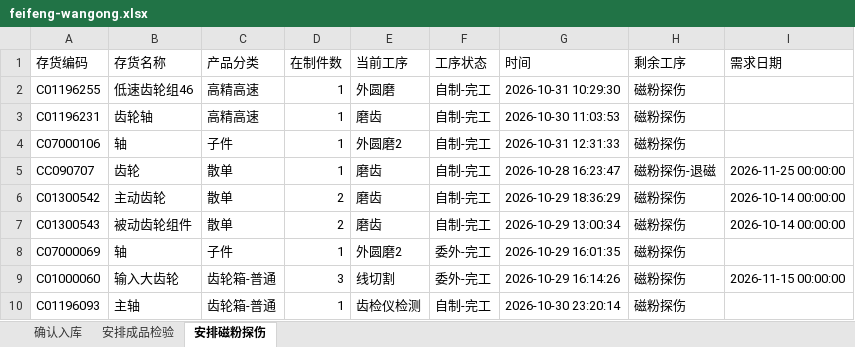
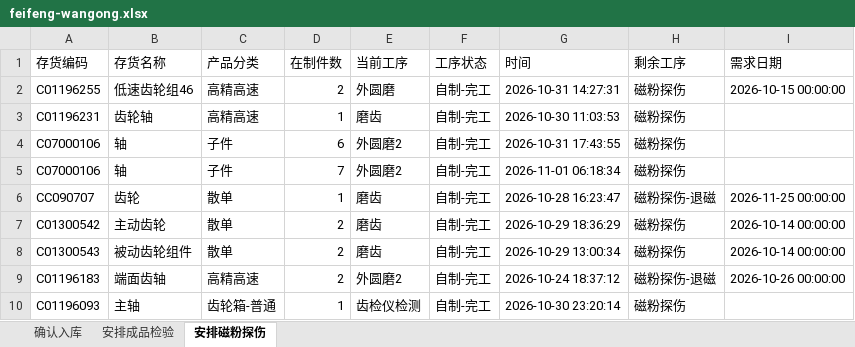
Before and after one commit to ZhanghaoWorkbuddy10/action-board, an Excel workbook: feifeng-wangong.xlsx, sheet 安排磁粉探伤, drawn as a sheet; values as stored, in another font and other column widths than the file's, no borders; removed rows and columns are numbered as before the commit, all else as after; the diff names each change by its address in the sheet, - before the commit and + after, or states it on an @@ line.

```diff
--- a/feifeng-wangong.xlsx (sheet 安排磁粉探伤)
+++ b/feifeng-wangong.xlsx (sheet 安排磁粉探伤)
-D2 (在制件数): 1
+D2 (在制件数): 2
-G2 (时间): 2026-10-31 10:29:30
+G2 (时间): 2026-10-31 14:27:31
-I2 (需求日期): (empty)
+I2 (需求日期): 2026-10-15 00:00:00
-D4 (在制件数): 1
+D4 (在制件数): 6
-G4 (时间): 2026-10-31 12:31:33
+G4 (时间): 2026-10-31 17:43:55
+row 5: C07000106 | 轴 | 子件 | 7 | 外圆磨2 | 自制-完工 | 2026-11-01 06:18:34 | 磁粉探伤
-row 8: C07000069 | 轴 | 子件 | 1 | 外圆磨2 | 委外-完工 | 2026-10-29 16:01:35 | 磁粉探伤
-row 9: C01000060 | 输入大齿轮 | 齿轮箱-普通 | 3 | 线切割 | 委外-完工 | 2026-10-29 16:14:26 | 磁粉探伤 | 2026-11-15 00:00:00
+row 9: C01196183 | 端面齿轴 | 高精高速 | 2 | 外圆磨2 | 自制-完工 | 2026-10-24 18:37:12 | 磁粉探伤-退磁 | 2026-10-26 00:00:00
```
Also changed, not shown: sheet 安排成品检验, sheet 确认入库.
